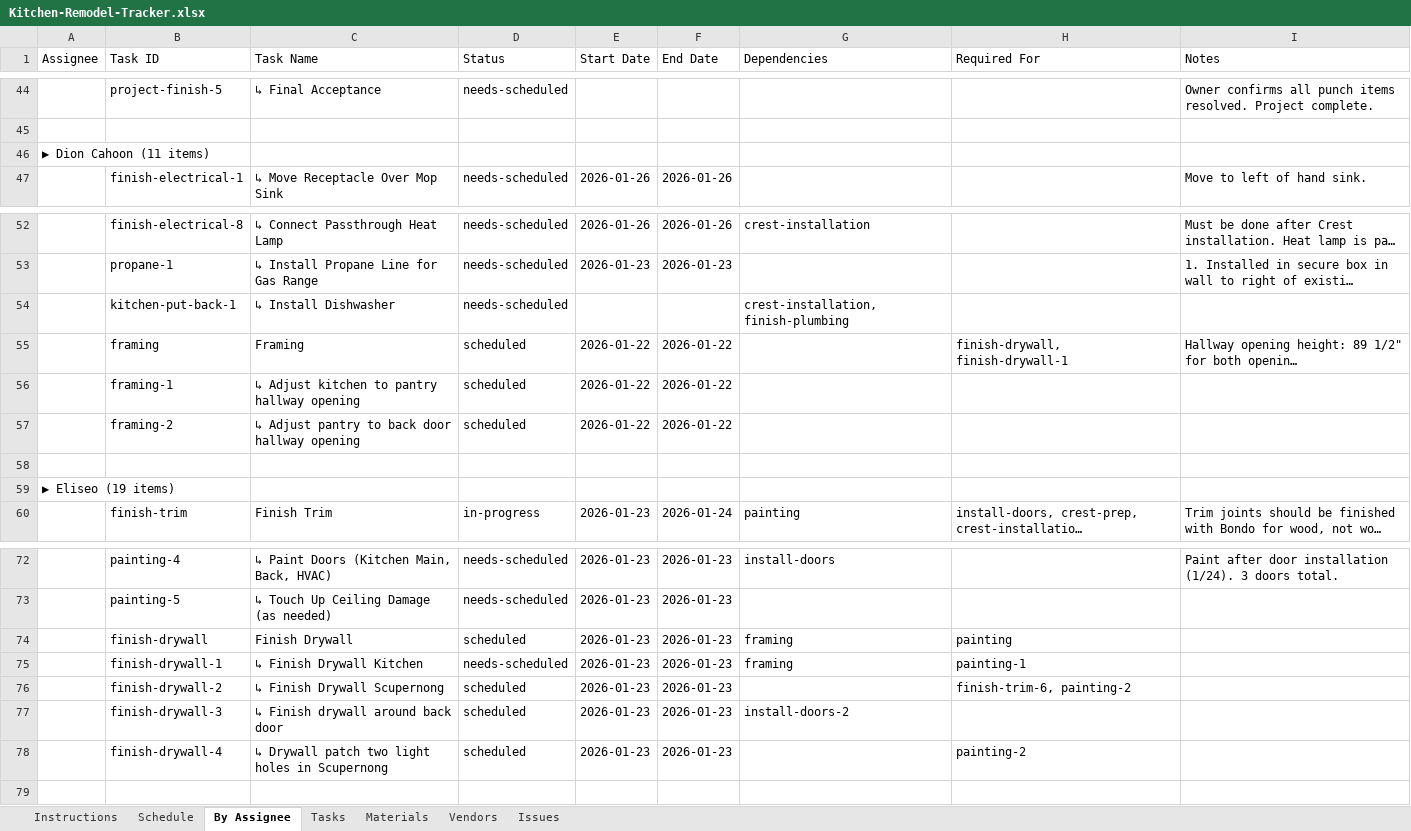
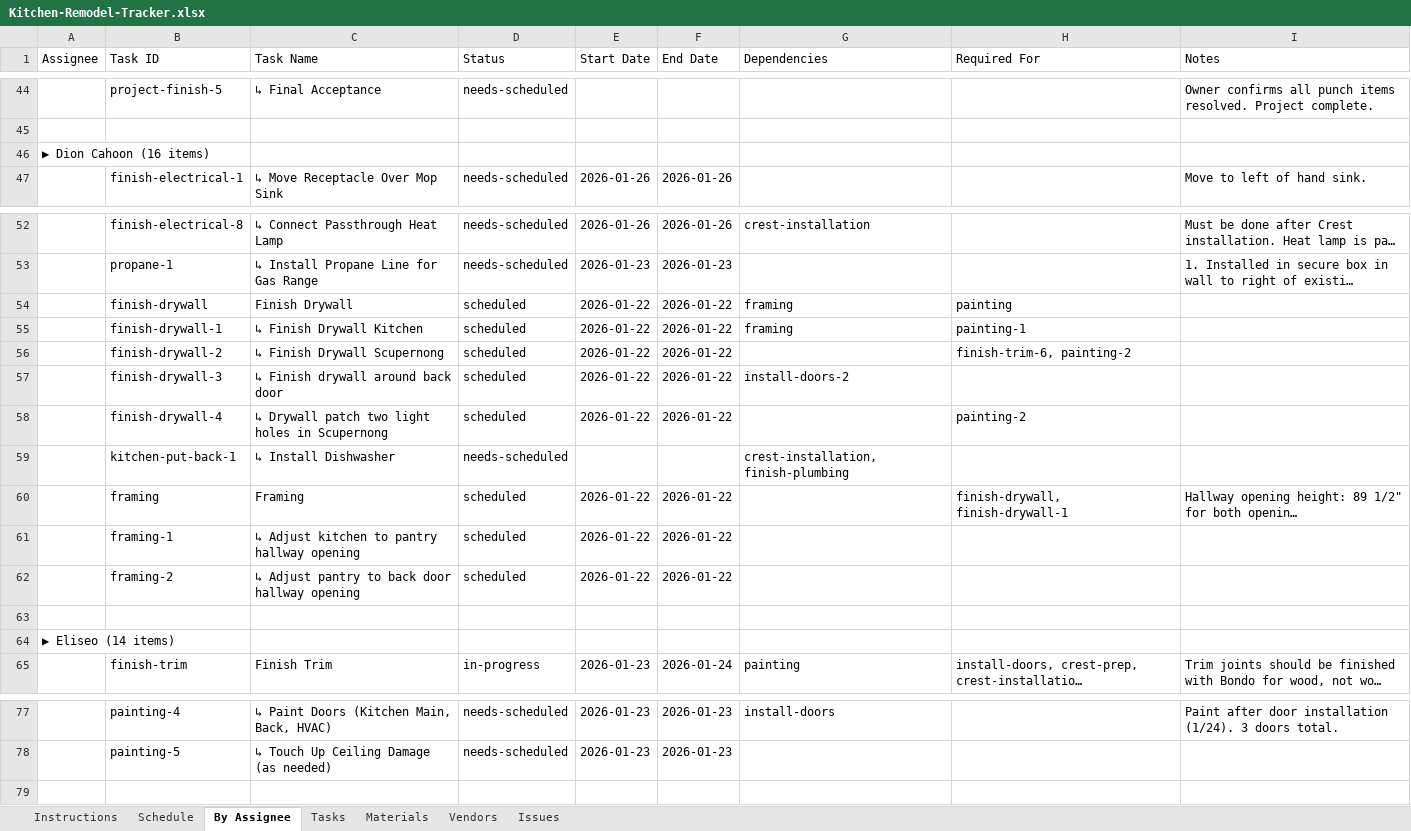
Before and after one commit to wdi-dave-roberts/wdi-content, an Excel workbook: projects/kitchen-remodel/Kitchen-Remodel-Tracker.xlsx, sheet By Assignee, drawn as a sheet; only a part is shown, gaps mark what is left out; long unchanged cells end in …; values as stored, in another font and other column widths than the file's, no cell formats; removed rows and columns are numbered as before the commit, all else as after; the diff names each change by its address in the sheet, - before the commit and + after, or states it on an @@ line.

```diff
--- a/projects/kitchen-remodel/Kitchen-Remodel-Tracker.xlsx (sheet By Assignee)
+++ b/projects/kitchen-remodel/Kitchen-Remodel-Tracker.xlsx (sheet By Assignee)
-A46 (Assignee): ▶ Dion Cahoon (11 items)
+A46 (Assignee): ▶ Dion Cahoon (16 items)
+row 54:  | finish-drywall | Finish Drywall | scheduled | 2026-01-22 | 2026-01-22 | framing | painting
+row 55:  | finish-drywall-1 | ↳ Finish Drywall Kitchen | scheduled | 2026-01-22 | 2026-01-22 | framing | painting-1
+row 56:  | finish-drywall-2 | ↳ Finish Drywall Scupernong | scheduled | 2026-01-22 | 2026-01-22 |  | finish-trim-6, painting-2
+row 57:  | finish-drywall-3 | ↳ Finish drywall around back door | scheduled | 2026-01-22 | 2026-01-22 | install-doors-2
+row 58:  | finish-drywall-4 | ↳ Drywall patch two light holes in Scupernong | scheduled | 2026-01-22 | 2026-01-22 |  | painting-2
-A64 (Assignee): ▶ Eliseo (19 items)
+A64 (Assignee): ▶ Eliseo (14 items)
-row 74:  | finish-drywall | Finish Drywall | scheduled | 2026-01-23 | 2026-01-23 | framing | painting
-row 75:  | finish-drywall-1 | ↳ Finish Drywall Kitchen | needs-scheduled | 2026-01-23 | 2026-01-23 | framing | painting-1
-row 76:  | finish-drywall-2 | ↳ Finish Drywall Scupernong | scheduled | 2026-01-23 | 2026-01-23 |  | finish-trim-6, painting-2
-row 77:  | finish-drywall-3 | ↳ Finish drywall around back door | scheduled | 2026-01-23 | 2026-01-23 | install-doors-2
-row 78:  | finish-drywall-4 | ↳ Drywall patch two light holes in Scupernong | scheduled | 2026-01-23 | 2026-01-23 |  | painting-2
```
Also changed, not shown: sheet Issues, sheet Materials, sheet Schedule, sheet Vendors, sheet Tasks, sheet Instructions, cell formats, 5 other files.
